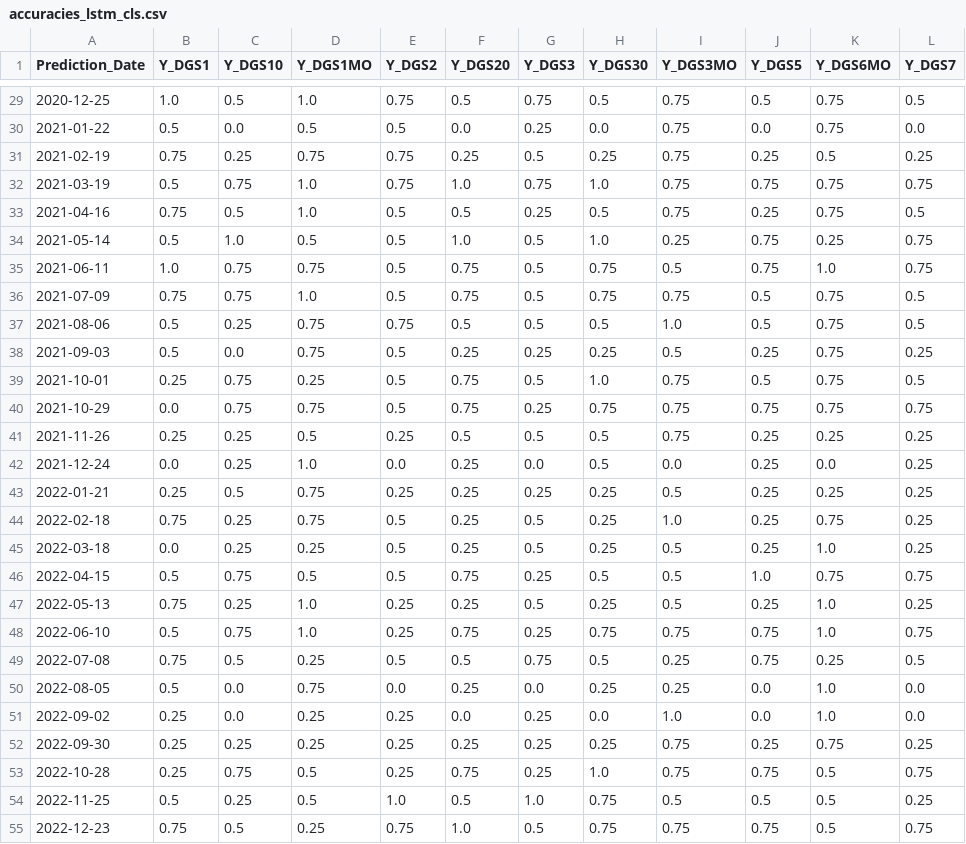
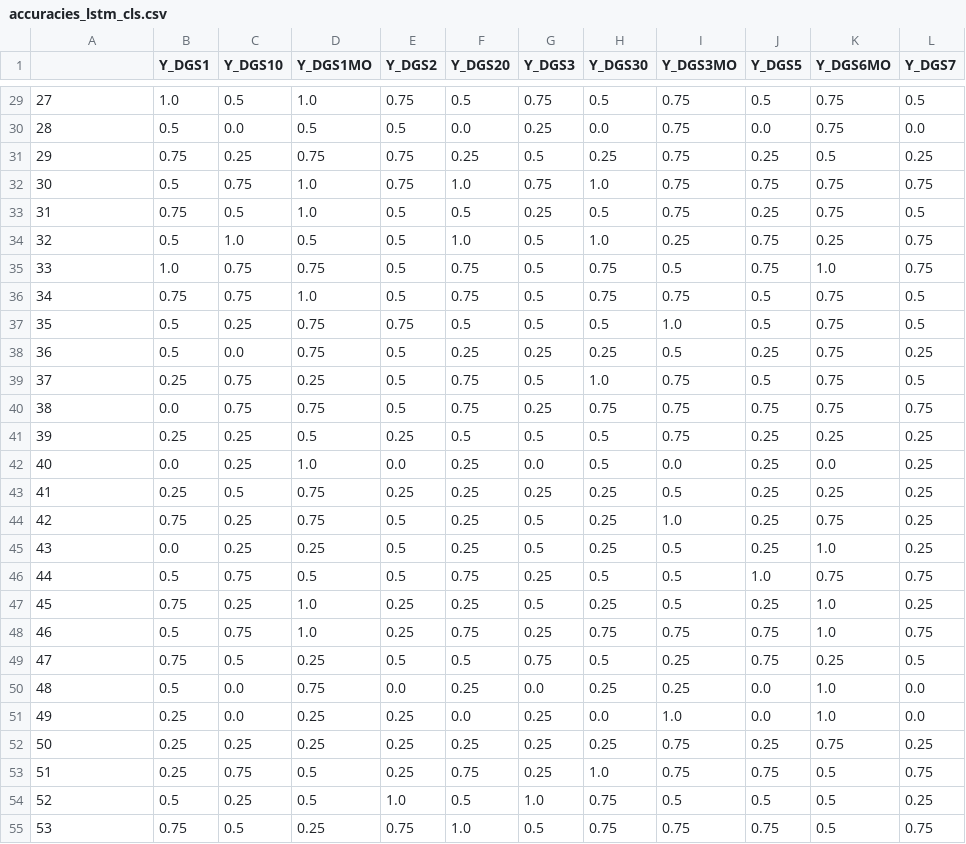
Before and after one commit to jeanlouvaleau/ML-for-trading-project, a CSV file: results of models/accuracies_lstm_cls.csv, drawn as a sheet; only a part is shown, gaps mark what is left out; the diff covers the shown part only.

```diff
--- a/results of models/accuracies_lstm_cls.csv
+++ b/results of models/accuracies_lstm_cls.csv
@@ -1 +1 @@
-Prediction_Date,Y_DGS1,Y_DGS10,Y_DGS1MO,Y_DGS2,Y_DGS20,Y_DGS3,Y_DGS30,Y_DGS3MO,Y_DGS5,Y_DGS6MO,Y_DGS7
+,Y_DGS1,Y_DGS10,Y_DGS1MO,Y_DGS2,Y_DGS20,Y_DGS3,Y_DGS30,Y_DGS3MO,Y_DGS5,Y_DGS6MO,Y_DGS7
@@ -29,27 +29,27 @@ Prediction_Date,Y_DGS1,Y_DGS10,Y_DGS1MO,Y_DGS2,Y_DGS20,Y_DGS3,Y_DGS30,Y_DGS3MO,Y
-2020-12-25,1.0,0.5,1.0,0.75,0.5,0.75,0.5,0.75,0.5,0.75,0.5
-2021-01-22,0.5,0.0,0.5,0.5,0.0,0.25,0.0,0.75,0.0,0.75,0.0
-2021-02-19,0.75,0.25,0.75,0.75,0.25,0.5,0.25,0.75,0.25,0.5,0.25
-2021-03-19,0.5,0.75,1.0,0.75,1.0,0.75,1.0,0.75,0.75,0.75,0.75
-2021-04-16,0.75,0.5,1.0,0.5,0.5,0.25,0.5,0.75,0.25,0.75,0.5
-2021-05-14,0.5,1.0,0.5,0.5,1.0,0.5,1.0,0.25,0.75,0.25,0.75
-2021-06-11,1.0,0.75,0.75,0.5,0.75,0.5,0.75,0.5,0.75,1.0,0.75
-2021-07-09,0.75,0.75,1.0,0.5,0.75,0.5,0.75,0.75,0.5,0.75,0.5
-2021-08-06,0.5,0.25,0.75,0.75,0.5,0.5,0.5,1.0,0.5,0.75,0.5
-2021-09-03,0.5,0.0,0.75,0.5,0.25,0.25,0.25,0.5,0.25,0.75,0.25
-2021-10-01,0.25,0.75,0.25,0.5,0.75,0.5,1.0,0.75,0.5,0.75,0.5
-2021-10-29,0.0,0.75,0.75,0.5,0.75,0.25,0.75,0.75,0.75,0.75,0.75
-2021-11-26,0.25,0.25,0.5,0.25,0.5,0.5,0.5,0.75,0.25,0.25,0.25
-2021-12-24,0.0,0.25,1.0,0.0,0.25,0.0,0.5,0.0,0.25,0.0,0.25
-2022-01-21,0.25,0.5,0.75,0.25,0.25,0.25,0.25,0.5,0.25,0.25,0.25
-2022-02-18,0.75,0.25,0.75,0.5,0.25,0.5,0.25,1.0,0.25,0.75,0.25
-2022-03-18,0.0,0.25,0.25,0.5,0.25,0.5,0.25,0.5,0.25,1.0,0.25
-2022-04-15,0.5,0.75,0.5,0.5,0.75,0.25,0.5,0.5,1.0,0.75,0.75
-2022-05-13,0.75,0.25,1.0,0.25,0.25,0.5,0.25,0.5,0.25,1.0,0.25
-2022-06-10,0.5,0.75,1.0,0.25,0.75,0.25,0.75,0.75,0.75,1.0,0.75
-2022-07-08,0.75,0.5,0.25,0.5,0.5,0.75,0.5,0.25,0.75,0.25,0.5
-2022-08-05,0.5,0.0,0.75,0.0,0.25,0.0,0.25,0.25,0.0,1.0,0.0
-2022-09-02,0.25,0.0,0.25,0.25,0.0,0.25,0.0,1.0,0.0,1.0,0.0
-2022-09-30,0.25,0.25,0.25,0.25,0.25,0.25,0.25,0.75,0.25,0.75,0.25
-2022-10-28,0.25,0.75,0.5,0.25,0.75,0.25,1.0,0.75,0.75,0.5,0.75
-2022-11-25,0.5,0.25,0.5,1.0,0.5,1.0,0.75,0.5,0.5,0.5,0.25
-2022-12-23,0.75,0.5,0.25,0.75,1.0,0.5,0.75,0.75,0.75,0.5,0.75
+27,1.0,0.5,1.0,0.75,0.5,0.75,0.5,0.75,0.5,0.75,0.5
+28,0.5,0.0,0.5,0.5,0.0,0.25,0.0,0.75,0.0,0.75,0.0
+29,0.75,0.25,0.75,0.75,0.25,0.5,0.25,0.75,0.25,0.5,0.25
+30,0.5,0.75,1.0,0.75,1.0,0.75,1.0,0.75,0.75,0.75,0.75
+31,0.75,0.5,1.0,0.5,0.5,0.25,0.5,0.75,0.25,0.75,0.5
+32,0.5,1.0,0.5,0.5,1.0,0.5,1.0,0.25,0.75,0.25,0.75
+33,1.0,0.75,0.75,0.5,0.75,0.5,0.75,0.5,0.75,1.0,0.75
+34,0.75,0.75,1.0,0.5,0.75,0.5,0.75,0.75,0.5,0.75,0.5
+35,0.5,0.25,0.75,0.75,0.5,0.5,0.5,1.0,0.5,0.75,0.5
+36,0.5,0.0,0.75,0.5,0.25,0.25,0.25,0.5,0.25,0.75,0.25
+37,0.25,0.75,0.25,0.5,0.75,0.5,1.0,0.75,0.5,0.75,0.5
+38,0.0,0.75,0.75,0.5,0.75,0.25,0.75,0.75,0.75,0.75,0.75
+39,0.25,0.25,0.5,0.25,0.5,0.5,0.5,0.75,0.25,0.25,0.25
+40,0.0,0.25,1.0,0.0,0.25,0.0,0.5,0.0,0.25,0.0,0.25
+41,0.25,0.5,0.75,0.25,0.25,0.25,0.25,0.5,0.25,0.25,0.25
+42,0.75,0.25,0.75,0.5,0.25,0.5,0.25,1.0,0.25,0.75,0.25
+43,0.0,0.25,0.25,0.5,0.25,0.5,0.25,0.5,0.25,1.0,0.25
+44,0.5,0.75,0.5,0.5,0.75,0.25,0.5,0.5,1.0,0.75,0.75
+45,0.75,0.25,1.0,0.25,0.25,0.5,0.25,0.5,0.25,1.0,0.25
+46,0.5,0.75,1.0,0.25,0.75,0.25,0.75,0.75,0.75,1.0,0.75
+47,0.75,0.5,0.25,0.5,0.5,0.75,0.5,0.25,0.75,0.25,0.5
+48,0.5,0.0,0.75,0.0,0.25,0.0,0.25,0.25,0.0,1.0,0.0
+49,0.25,0.0,0.25,0.25,0.0,0.25,0.0,1.0,0.0,1.0,0.0
+50,0.25,0.25,0.25,0.25,0.25,0.25,0.25,0.75,0.25,0.75,0.25
+51,0.25,0.75,0.5,0.25,0.75,0.25,1.0,0.75,0.75,0.5,0.75
+52,0.5,0.25,0.5,1.0,0.5,1.0,0.75,0.5,0.5,0.5,0.25
+53,0.75,0.5,0.25,0.75,1.0,0.5,0.75,0.75,0.75,0.5,0.75
```
Also changed, not shown: 52 edited cells elsewhere in this file.
